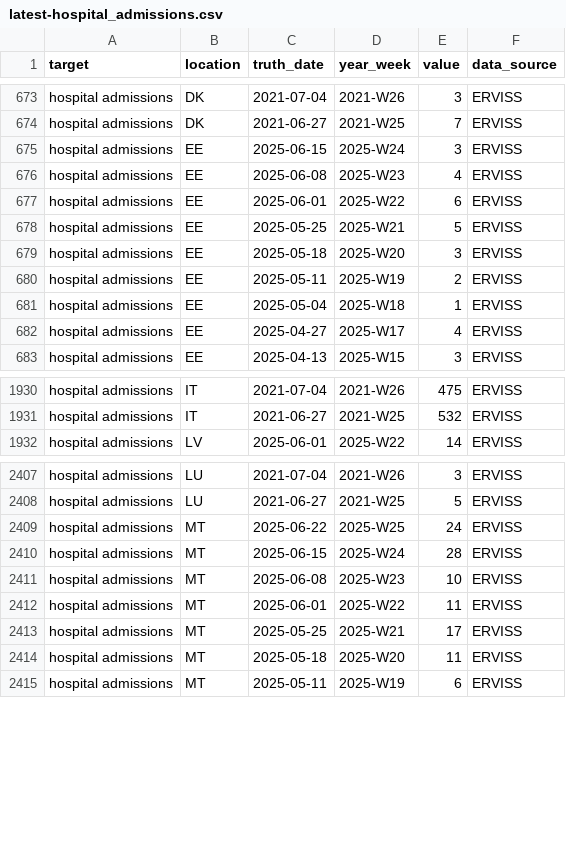
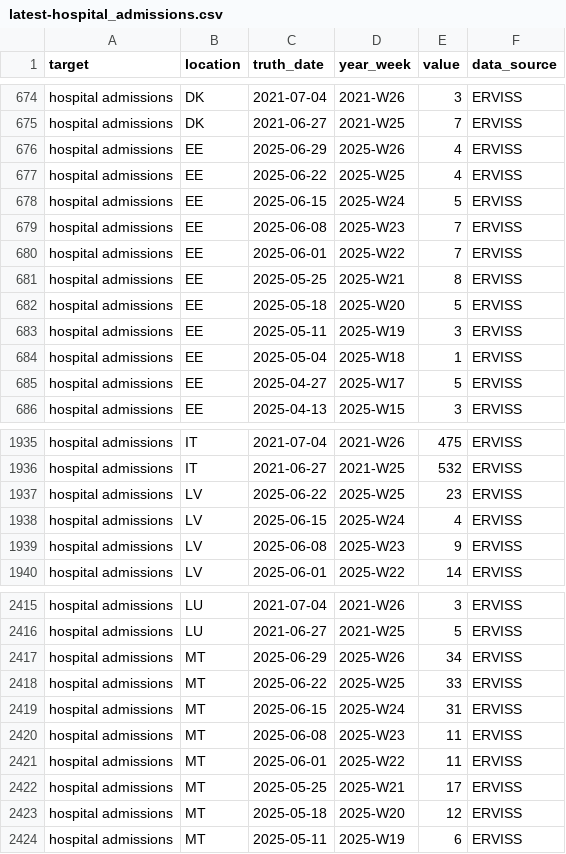
Before and after one commit to vinkenoogm/RespiCast-Covid19, a CSV file: target-data/latest-hospital_admissions.csv, drawn as a sheet; only a part is shown, gaps mark what is left out; the diff covers the shown part only.

```diff
--- a/target-data/latest-hospital_admissions.csv
+++ b/target-data/latest-hospital_admissions.csv
@@ -674,10 +675,12 @@ hospital admissions,DK,2021-07-04,2021-W26,3,ERVISS
 hospital admissions,DK,2021-06-27,2021-W25,7,ERVISS
-hospital admissions,EE,2025-06-15,2025-W24,3,ERVISS
-hospital admissions,EE,2025-06-08,2025-W23,4,ERVISS
-hospital admissions,EE,2025-06-01,2025-W22,6,ERVISS
-hospital admissions,EE,2025-05-25,2025-W21,5,ERVISS
-hospital admissions,EE,2025-05-18,2025-W20,3,ERVISS
-hospital admissions,EE,2025-05-11,2025-W19,2,ERVISS
+hospital admissions,EE,2025-06-29,2025-W26,4,ERVISS
+hospital admissions,EE,2025-06-22,2025-W25,4,ERVISS
+hospital admissions,EE,2025-06-15,2025-W24,5,ERVISS
+hospital admissions,EE,2025-06-08,2025-W23,7,ERVISS
+hospital admissions,EE,2025-06-01,2025-W22,7,ERVISS
+hospital admissions,EE,2025-05-25,2025-W21,8,ERVISS
+hospital admissions,EE,2025-05-18,2025-W20,5,ERVISS
+hospital admissions,EE,2025-05-11,2025-W19,3,ERVISS
 hospital admissions,EE,2025-05-04,2025-W18,1,ERVISS
-hospital admissions,EE,2025-04-27,2025-W17,4,ERVISS
+hospital admissions,EE,2025-04-27,2025-W17,5,ERVISS
 hospital admissions,EE,2025-04-13,2025-W15,3,ERVISS
@@ -1931,2 +1936,5 @@ hospital admissions,IT,2021-07-04,2021-W26,475,ERVISS
 hospital admissions,IT,2021-06-27,2021-W25,532,ERVISS
+hospital admissions,LV,2025-06-22,2025-W25,23,ERVISS
+hospital admissions,LV,2025-06-15,2025-W24,4,ERVISS
+hospital admissions,LV,2025-06-08,2025-W23,9,ERVISS
 hospital admissions,LV,2025-06-01,2025-W22,14,ERVISS
@@ -2408,8 +2416,9 @@ hospital admissions,LU,2021-07-04,2021-W26,3,ERVISS
 hospital admissions,LU,2021-06-27,2021-W25,5,ERVISS
-hospital admissions,MT,2025-06-22,2025-W25,24,ERVISS
-hospital admissions,MT,2025-06-15,2025-W24,28,ERVISS
-hospital admissions,MT,2025-06-08,2025-W23,10,ERVISS
+hospital admissions,MT,2025-06-29,2025-W26,34,ERVISS
+hospital admissions,MT,2025-06-22,2025-W25,33,ERVISS
+hospital admissions,MT,2025-06-15,2025-W24,31,ERVISS
+hospital admissions,MT,2025-06-08,2025-W23,11,ERVISS
 hospital admissions,MT,2025-06-01,2025-W22,11,ERVISS
 hospital admissions,MT,2025-05-25,2025-W21,17,ERVISS
-hospital admissions,MT,2025-05-18,2025-W20,11,ERVISS
+hospital admissions,MT,2025-05-18,2025-W20,12,ERVISS
 hospital admissions,MT,2025-05-11,2025-W19,6,ERVISS
```
Also changed, not shown: 5 added rows and 86 edited cells elsewhere in this file.
